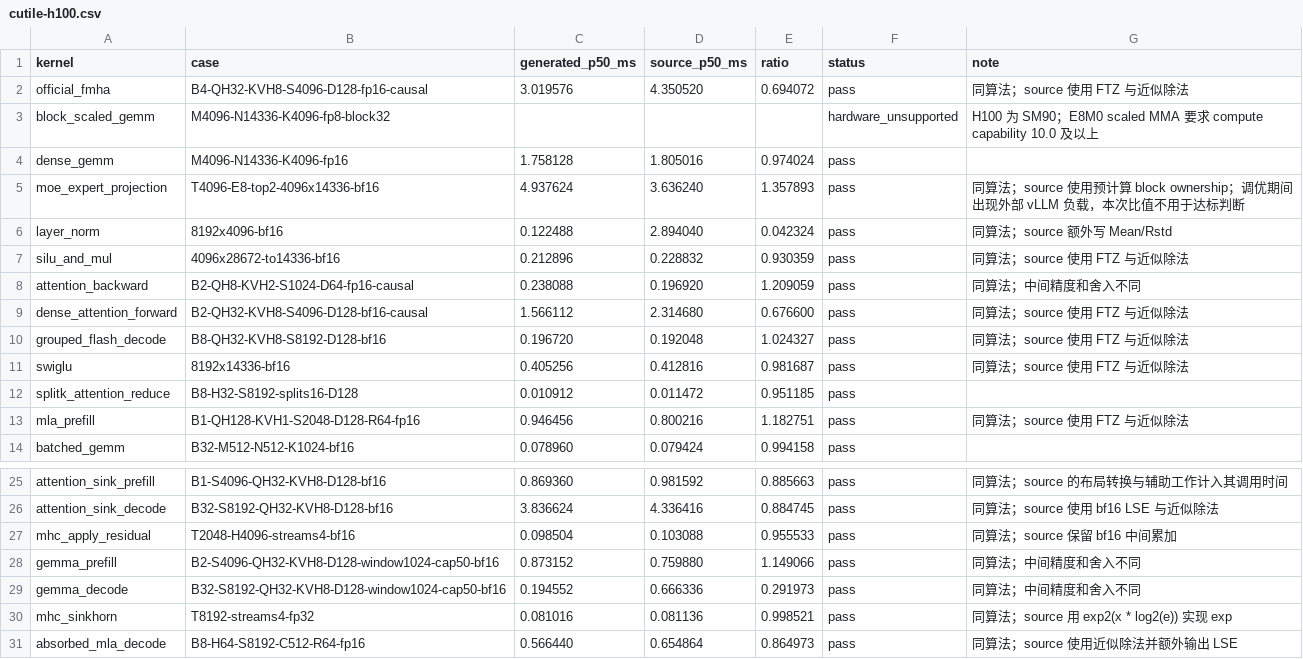
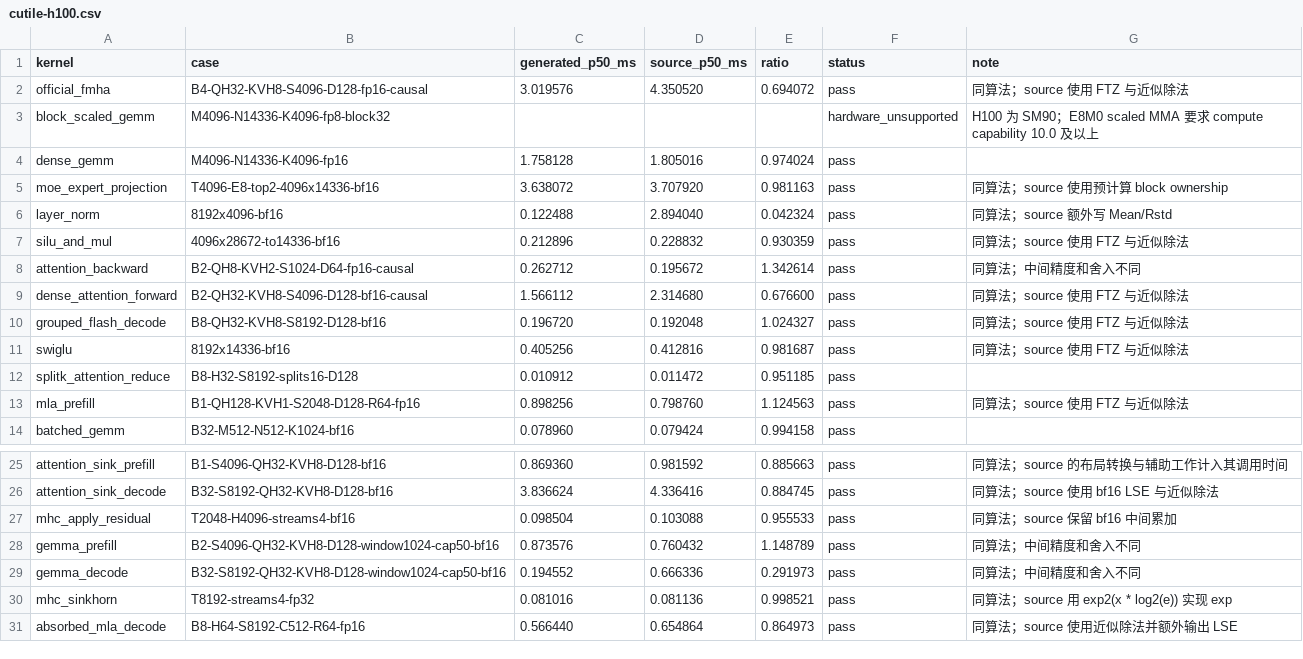
Before and after one commit to zzyu5/Intent, a CSV file: report/baselinev2/cutile-h100.csv, drawn as a sheet; only a part is shown, gaps mark what is left out.

```diff
--- a/report/baselinev2/cutile-h100.csv
+++ b/report/baselinev2/cutile-h100.csv
@@ -4,6 +4,6 @@ block_scaled_gemm,M4096-N14336-K4096-fp8-block32,,,,hardware_unsupported,H100
 dense_gemm,M4096-N14336-K4096-fp16,1.758128,1.805016,0.974024,pass,
-moe_expert_projection,T4096-E8-top2-4096x14336-bf16,4.937624,3.636240,1.357893,pass,同算法；source 使用预计算 block ownership；调优期间出现外部 vLLM 负载，本次比值不用于达标判断
+moe_expert_projection,T4096-E8-top2-4096x14336-bf16,3.638072,3.707920,0.981163,pass,同算法；source 使用预计算 block ownership
 layer_norm,8192x4096-bf16,0.122488,2.894040,0.042324,pass,同算法；source 额外写 Mean/Rstd
 silu_and_mul,4096x28672-to14336-bf16,0.212896,0.228832,0.930359,pass,同算法；source 使用 FTZ 与近似除法
-attention_backward,B2-QH8-KVH2-S1024-D64-fp16-causal,0.238088,0.196920,1.209059,pass,同算法；中间精度和舍入不同
+attention_backward,B2-QH8-KVH2-S1024-D64-fp16-causal,0.262712,0.195672,1.342614,pass,同算法；中间精度和舍入不同
 dense_attention_forward,B2-QH32-KVH8-S4096-D128-bf16-causal,1.566112,2.314680,0.676600,pass,同算法；source 使用 FTZ 与近似除法
@@ -12,3 +12,3 @@ swiglu,8192x14336-bf16,0.405256,0.412816,0.981687,pass,同算法；source 使用
 splitk_attention_reduce,B8-H32-S8192-splits16-D128,0.010912,0.011472,0.951185,pass,
-mla_prefill,B1-QH128-KVH1-S2048-D128-R64-fp16,0.946456,0.800216,1.182751,pass,同算法；source 使用 FTZ 与近似除法
+mla_prefill,B1-QH128-KVH1-S2048-D128-R64-fp16,0.898256,0.798760,1.124563,pass,同算法；source 使用 FTZ 与近似除法
 batched_gemm,B32-M512-N512-K1024-bf16,0.078960,0.079424,0.994158,pass,
@@ -27,3 +27,3 @@ attention_sink_decode,B32-S8192-QH32-KVH8-D128-bf16,3.836624,4.336416,0.884745,p
 mhc_apply_residual,T2048-H4096-streams4-bf16,0.098504,0.103088,0.955533,pass,同算法；source 保留 bf16 中间累加
-gemma_prefill,B2-S4096-QH32-KVH8-D128-window1024-cap50-bf16,0.873152,0.759880,1.149066,pass,同算法；中间精度和舍入不同
+gemma_prefill,B2-S4096-QH32-KVH8-D128-window1024-cap50-bf16,0.873576,0.760432,1.148789,pass,同算法；中间精度和舍入不同
 gemma_decode,B32-S8192-QH32-KVH8-D128-window1024-cap50-bf16,0.194552,0.666336,0.291973,pass,同算法；中间精度和舍入不同
```
Also changed, not shown: report/baselinev2/cutile-5090.csv, 1 other file.
